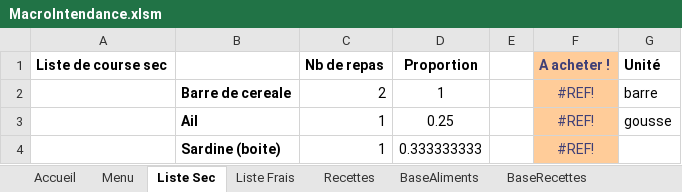
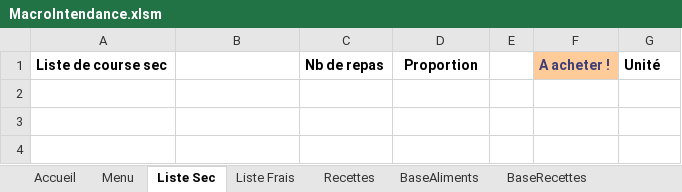
Before and after one commit to Fx73/Intendance-Excel-Macro, an Excel workbook: MacroIntendance.xlsm, sheet Liste Sec, drawn as a sheet; values as stored, in another font and other column widths than the file's, no borders; the diff names each change by its address in the sheet, - before the commit and + after, or states it on an @@ line.

```diff
--- a/MacroIntendance.xlsm (sheet Liste Sec)
+++ b/MacroIntendance.xlsm (sheet Liste Sec)
-row 2:  | Barre de cereale | 2 | 1 |  | #REF! | barre
-row 3:  | Ail | 1 | 0.25 |  | #REF! | gousse
-row 4:  | Sardine (boite) | 1 | 0.333333333 |  | #REF!
```
Also changed, not shown: sheet BaseRecettes, sheet Liste Frais, sheet BaseAliments, sheet Accueil, sheet Menu, charts or pictures, 2 other files.
